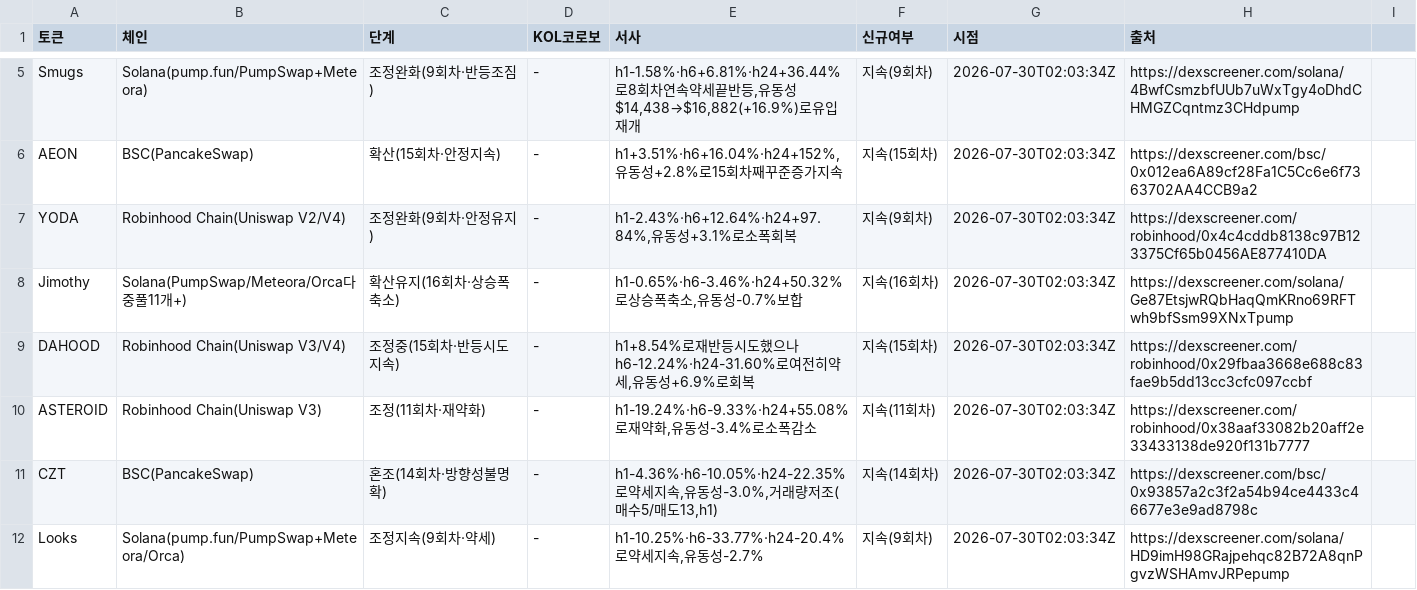
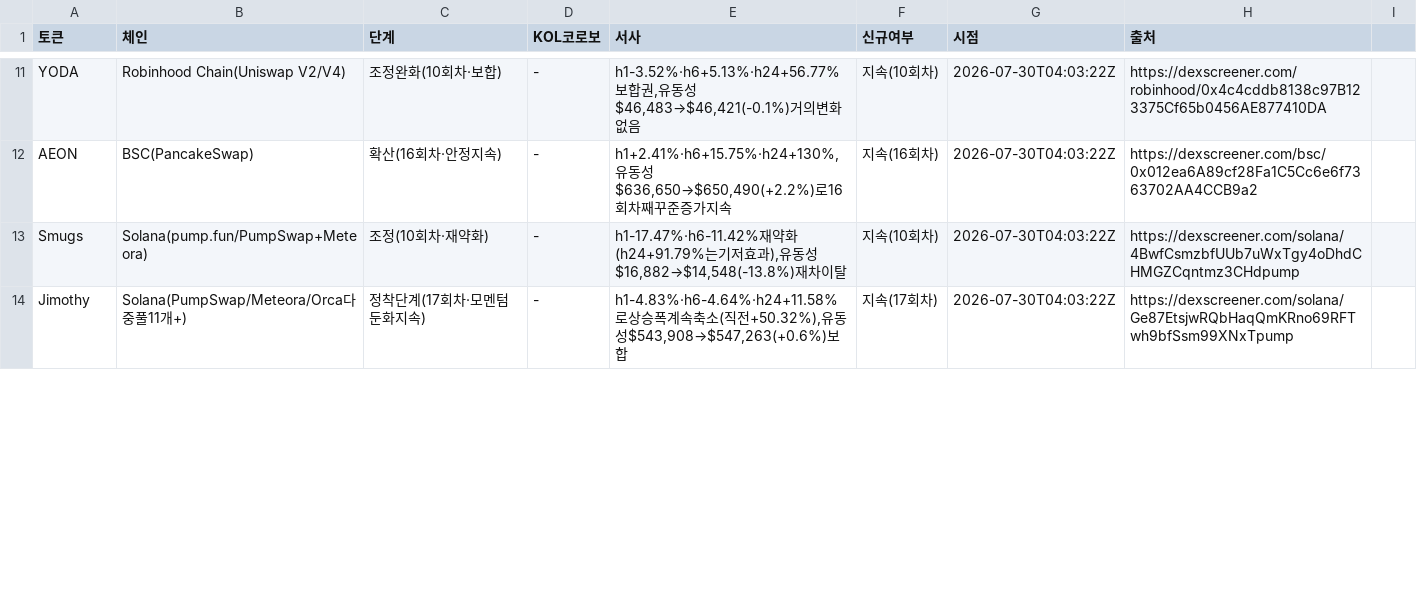
Before and after one commit to HoinKwak/study, a CSV file: research/kol/watch.csv, drawn as a sheet; only a part is shown, gaps mark what is left out; removed rows and columns are numbered as before the commit, all else as after; the diff covers the shown part only; the diff names each change by its address in the sheet, - before the commit and + after, or states it on an @@ line.

```diff
--- a/research/kol/watch.csv
+++ b/research/kol/watch.csv
-row 5: Smugs | Solana(pump.fun/PumpSwap+Meteora) | 조정완화(9회차·반등조짐) | - | h1-1.58%·h6+6.81%·h24+36.44%로8회차연속약세끝반등,유동성$14,438→$16,882(+16.9%)로유입재개 | 지속(9회차) | 2026-07-30T02:03:34Z | https://dexscreener.com/solana/4BwfCsmzbfUUb7uWxTgy4oDhdCHMGZCqntmz3CHdpump
+row 11: YODA | Robinhood Chain(Uniswap V2/V4) | 조정완화(10회차·보합) | - | h1-3.52%·h6+5.13%·h24+56.77%보합권,유동성$46,483→$46,421(-0.1%)거의변화없음 | 지속(10회차) | 2026-07-30T04:03:22Z | https://dexscreener.com/robinhood/0x4c4cddb8138c97B123375Cf65b0456AE877410DA
-C12 (단계): 확산(15회차·안정지속)
+C12 (단계): 확산(16회차·안정지속)
-E12 (서사): h1+3.51%·h6+16.04%·h24+152%,유동성+2.8%로15회차…
+E12 (서사): h1+2.41%·h6+15.75%·h24+130%,유동성$636,650→$650,490(+2.2%)로16회차…
-F12 (신규여부): 지속(15회차)
+F12 (신규여부): 지속(16회차)
-G12 (시점): 2026-07-30T02:03:34Z
+G12 (시점): 2026-07-30T04:03:22Z
-row 7: YODA | Robinhood Chain(Uniswap V2/V4) | 조정완화(9회차·안정유지) | - | h1-2.43%·h6+12.64%·h24+97.84%,유동성+3.1%로소폭회복 | 지속(9회차) | 2026-07-30T02:03:34Z | https://dexscreener.com/robinhood/0x4c4cddb8138c97B123375Cf65b0456AE877410DA
+row 13: Smugs | Solana(pump.fun/PumpSwap+Meteora) | 조정(10회차·재약화) | - | h1-17.47%·h6-11.42%재약화(h24+91.79%는기저효과),유동성$16,882→$14,548(-13.8%)재차이탈 | 지속(10회차) | 2026-07-30T04:03:22Z | https://dexscreener.com/solana/4BwfCsmzbfUUb7uWxTgy4oDhdCHMGZCqntmz3CHdpump
-C14 (단계): 확산유지(16회차·상승폭축소)
+C14 (단계): 정착단계(17회차·모멘텀둔화지속)
-E14 (서사): h1-0.65%·h6-3.46%·h24+50.32%로상승폭축소,유동성-0.7%보합
+E14 (서사): h1-4.83%·h6-4.64%·h24+11.58%로상승폭계속축소(직전+50.32%),유동성$543,908→$547,263(+0.6%)보합
-F14 (신규여부): 지속(16회차)
+F14 (신규여부): 지속(17회차)
-G14 (시점): 2026-07-30T02:03:34Z
+G14 (시점): 2026-07-30T04:03:22Z
-row 9: DAHOOD | Robinhood Chain(Uniswap V3/V4) | 조정중(15회차·반등시도지속) | - | h1+8.54%로재반등시도했으나h6-12.24%·h24-31.60%로여전히약세,유동성+6.9%로회복 | 지속(15회차) | 2026-07-30T02:03:34Z | https://dexscreener.com/robinhood/0x29fbaa3668e688c83fae9b5dd13cc3cfc097ccbf
-row 10: ASTEROID | Robinhood Chain(Uniswap V3) | 조정(11회차·재약화) | - | h1-19.24%·h6-9.33%·h24+55.08%로재약화,유동성-3.4%로소폭감소 | 지속(11회차) | 2026-07-30T02:03:34Z | https://dexscreener.com/robinhood/0x38aaf33082b20aff2e33433138de920f131b7777
-row 11: CZT | BSC(PancakeSwap) | 혼조(14회차·방향성불명확) | - | h1-4.36%·h6-10.05%·h24-22.35%로약세지속,유동성-3.0%,거래량저조(매수5/매도13,h1) | 지속(14회차) | 2026-07-30T02:03:34Z | https://dexscreener.com/bsc/0x93857a2c3f2a54b94ce4433c46677e3e9ad8798c
-row 12: Looks | Solana(pump.fun/PumpSwap+Meteora/Orca) | 조정지속(9회차·약세) | - | h1-10.25%·h6-33.77%·h24-20.4%로약세지속,유동성-2.7% | 지속(9회차) | 2026-07-30T02:03:34Z | https://dexscreener.com/solana/HD9imH98GRajpehqc82B72A8qnPgvzWSHAmvJRPepump
```
Also changed, not shown: 7 added rows, 3 removed rows and 16 edited cells elsewhere in this file, 2 other files.
